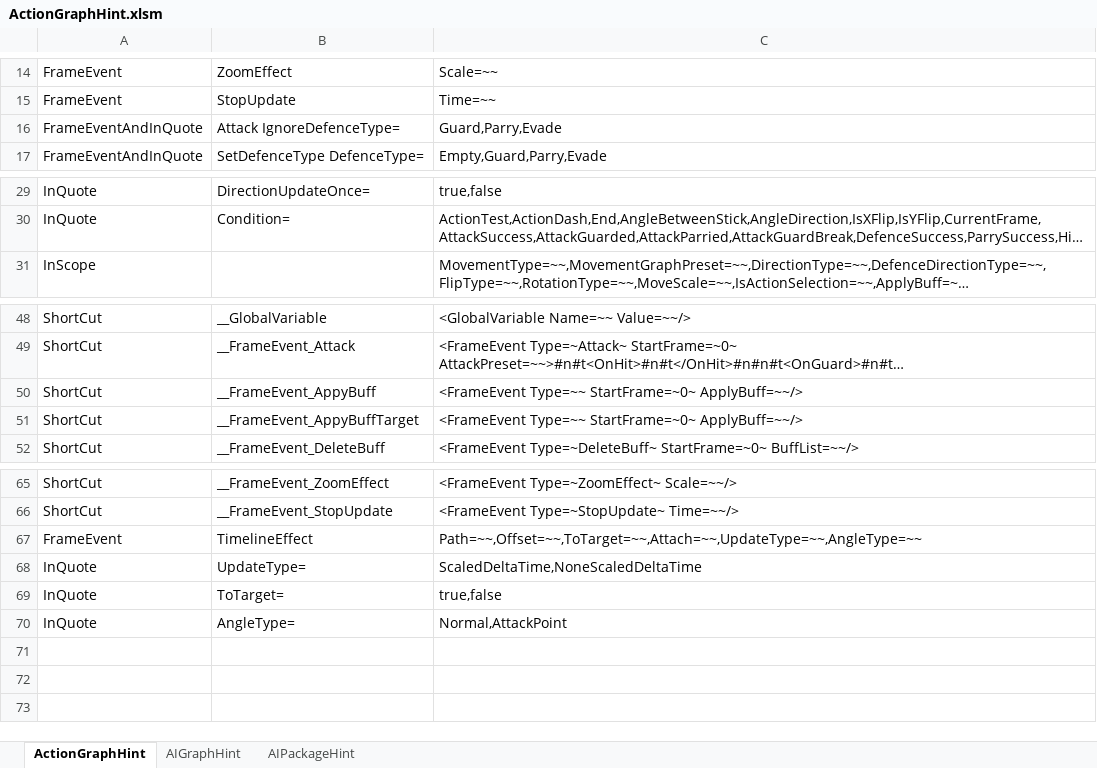
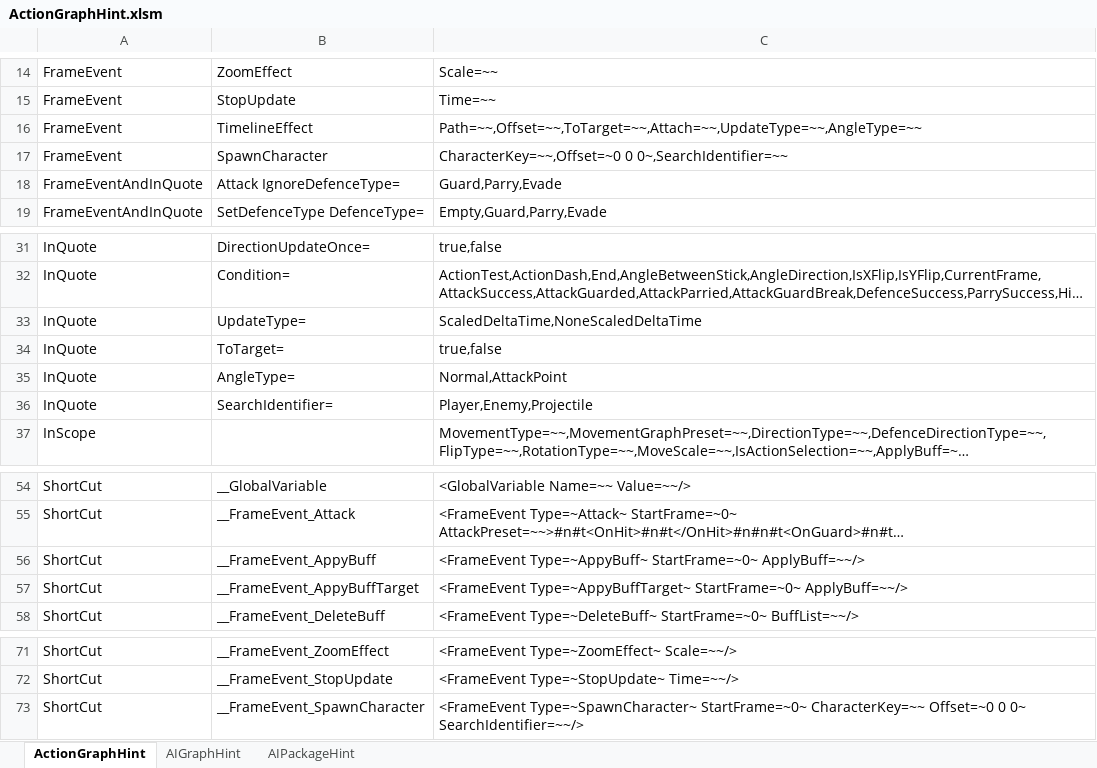
Before and after one commit to NEtuee/ProjectMS, an Excel workbook: Tools/ActionGraphHint.xlsm, sheet ActionGraphHint, drawn as a sheet; only a part is shown, gaps mark what is left out; long unchanged cells end in …; values as stored, in another font and other column widths than the file's, no borders; charts and pictures not drawn; addresses are those after the commit; the diff names each change by its address in the sheet, - before the commit and + after, or states it on an @@ line.

Commit message:
spawn character frameevent

```diff
--- a/Tools/ActionGraphHint.xlsm (sheet ActionGraphHint)
+++ b/Tools/ActionGraphHint.xlsm (sheet ActionGraphHint)
@@ row 67 moved to row 16: FrameEvent @@
+row 17: FrameEvent | SpawnCharacter | CharacterKey=~~,Offset=~0 0 0~,SearchIdentifier=~~
@@ row 68 moved to row 33: InQuote @@
@@ row 69 moved to row 34: InQuote @@
@@ row 70 moved to row 35: InQuote @@
+row 36: InQuote | SearchIdentifier= | Player,Enemy,Projectile
-C56: <FrameEvent Type=~~ StartFrame=~0~ ApplyBuff=~~/>
+C56: <FrameEvent Type=~AppyBuff~ StartFrame=~0~ ApplyBuff=~~/>
-C57: <FrameEvent Type=~~ StartFrame=~0~ ApplyBuff=~~/>
+C57: <FrameEvent Type=~AppyBuffTarget~ StartFrame=~0~ ApplyBuff=~~/>
+row 73: ShortCut | __FrameEvent_SpawnCharacter | <FrameEvent Type=~SpawnCharacter~ StartFrame=~0~ CharacterKey=~~ Offset=~0 0 0~ SearchIdentifier=~~/>
```
Also changed, not shown: 4 other files.
